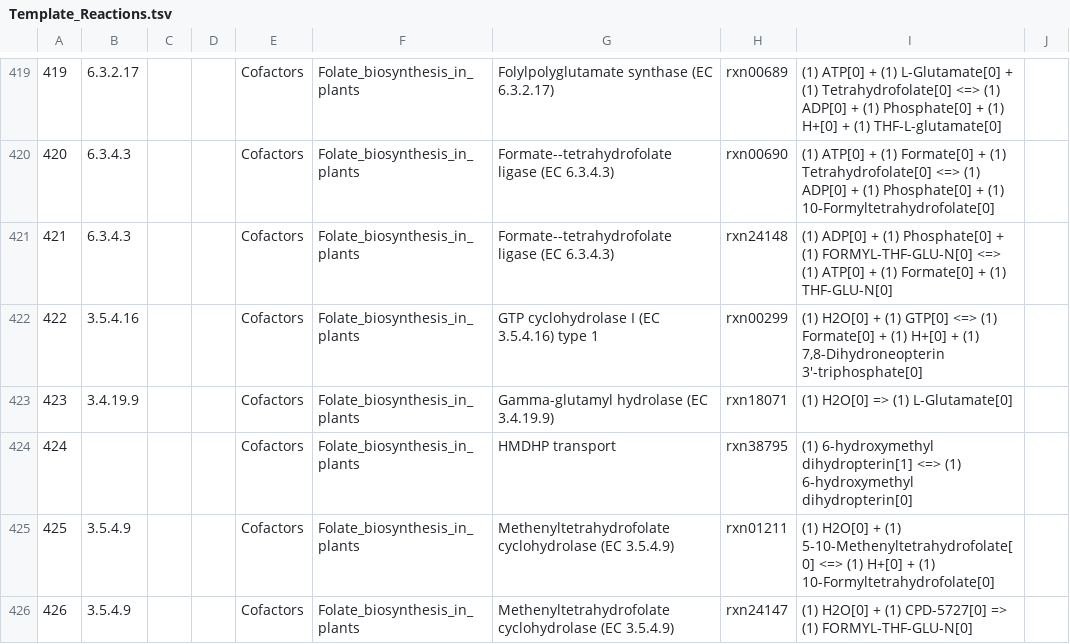
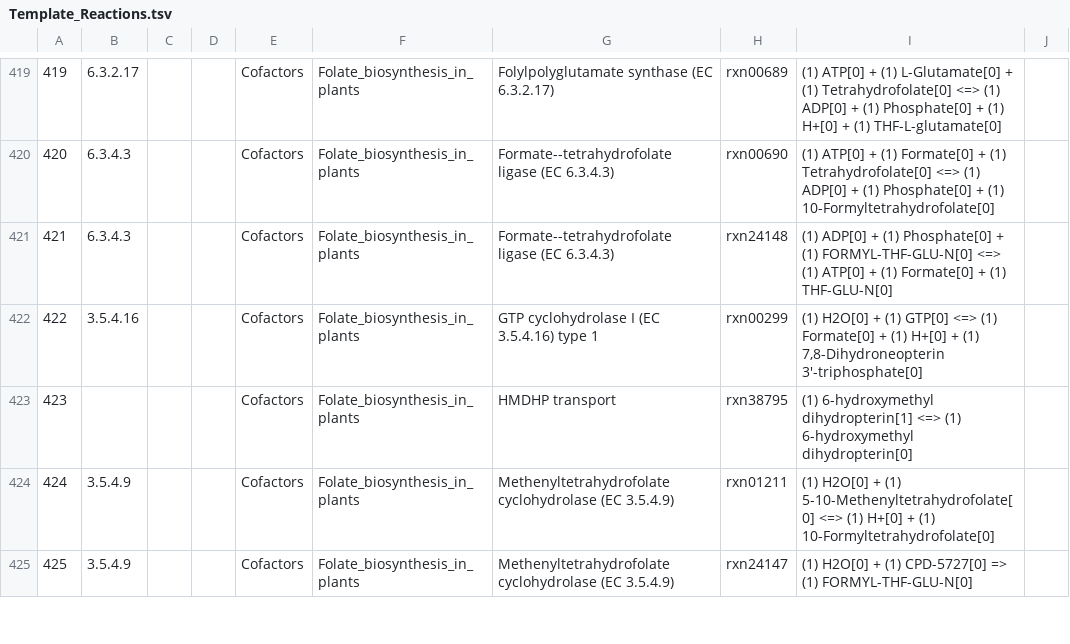
Before and after one commit to ModelSEED/PlantSEED, a TSV file: Spreadsheets/Template_Reactions/Template_Reactions.tsv, drawn as a sheet; only a part is shown, gaps mark what is left out; removed rows and columns are numbered as before the commit, all else as after; the diff names each change by its address in the sheet, - before the commit and + after, or states it on an @@ line.

Commit message:
Removing another role

```diff
--- a/Spreadsheets/Template_Reactions/Template_Reactions.tsv
+++ b/Spreadsheets/Template_Reactions/Template_Reactions.tsv
-row 423: 423 | 3.4.19.9 |  |  | Cofactors | Folate_biosynthesis_in_plants | Gamma-glutamyl hydrolase (EC 3.4.19.9) | rxn18071 | (1) H2O[0] => (1) L-Glutamate[0]
@@ column A renumbered from row 423 down @@
```
